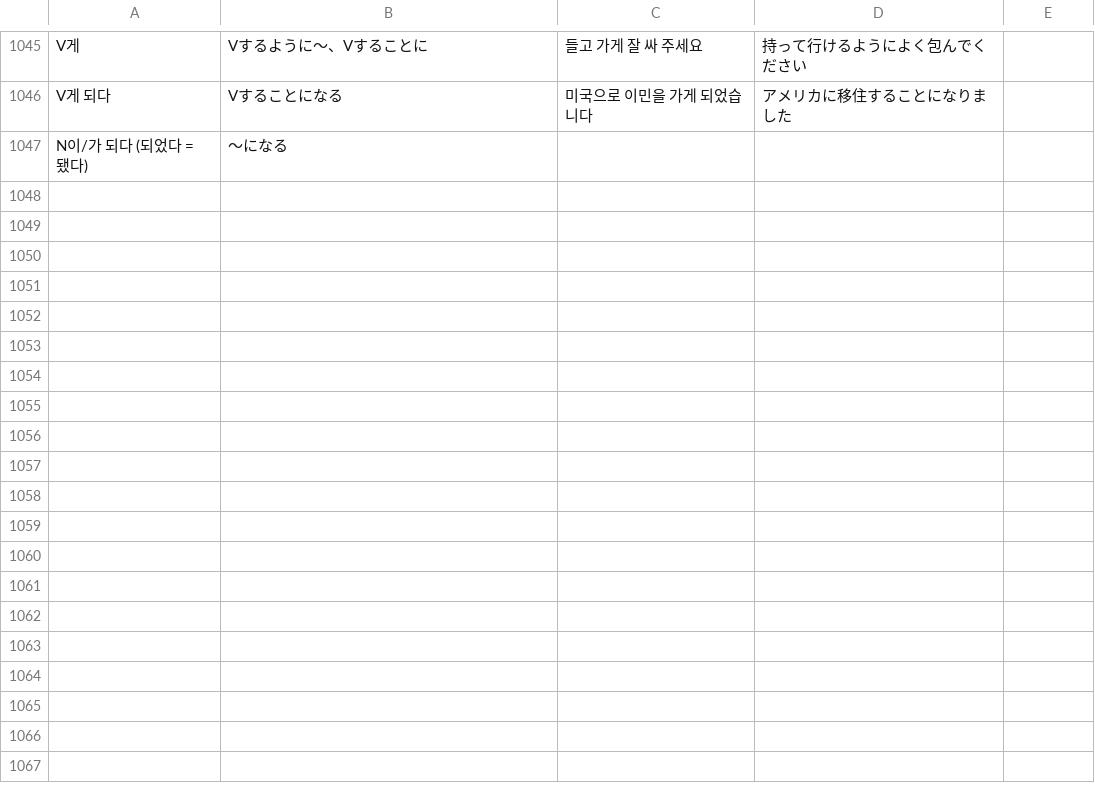
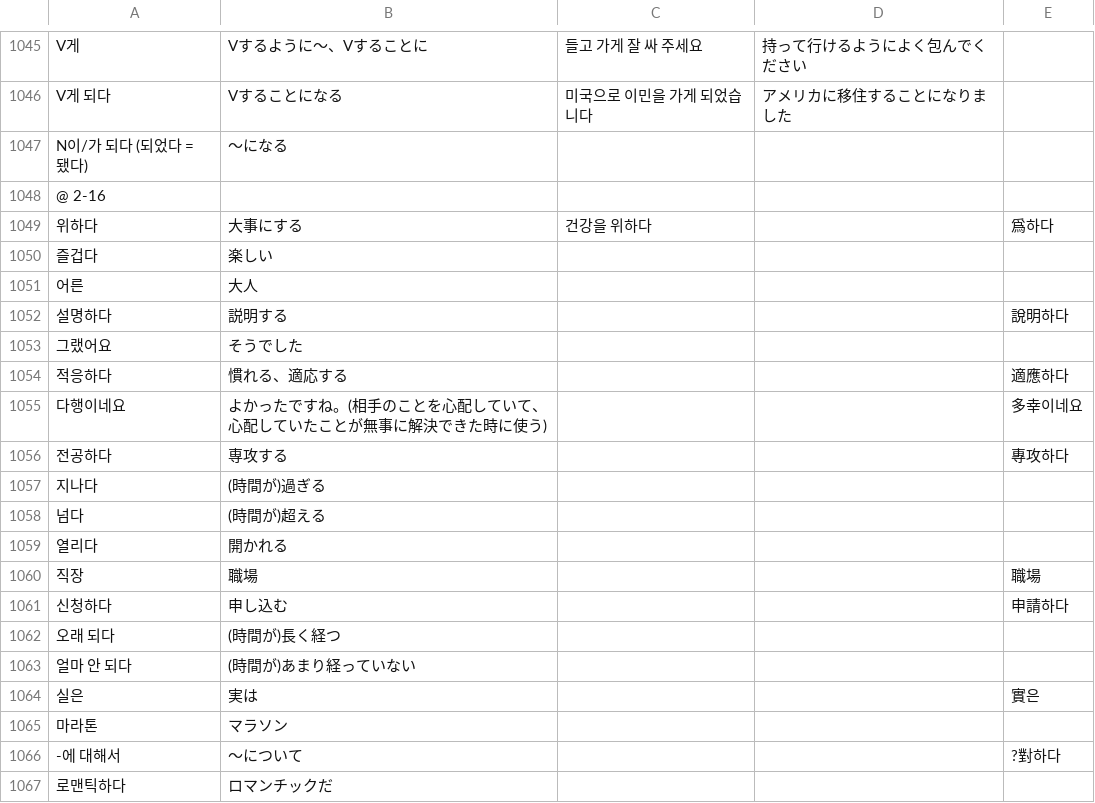
Before and after one commit to jdwebdev/NZH, a TSV file: tsv/NZH - できる한국어.tsv, drawn as a sheet; only a part is shown, gaps mark what is left out; the diff covers the shown part only; the diff names each change by its address in the sheet, - before the commit and + after, or states it on an @@ line.

```diff
--- a/tsv/NZH - できる한국어.tsv
+++ b/tsv/NZH - できる한국어.tsv
+row 1048: @ 2-16
+row 1049: 위하다 | 大事にする | 건강을 위하다 |  | 爲하다
+row 1050: 즐겁다 | 楽しい
+row 1051: 어른 | 大人
+row 1052: 설명하다 | 説明する |  |  | 說明하다
+row 1053: 그랬어요 | そうでした
+row 1054: 적응하다 | 慣れる、適応する |  |  | 適應하다
+row 1055: 다행이네요 | よかったですね。(相手のことを心配していて、心配していたことが無事に解決できた時に使う) |  |  | 多幸이네요
+row 1056: 전공하다 | 専攻する |  |  | 專攻하다
+row 1057: 지나다 | (時間が)過ぎる
+row 1058: 넘다 | (時間が)超える
+row 1059: 열리다 | 開かれる
+row 1060: 직장 | 職場 |  |  | 職場
+row 1061: 신청하다 | 申し込む |  |  | 申請하다
+row 1062: 오래 되다 | (時間が)長く経つ
+row 1063: 얼마 안 되다 | (時間が)あまり経っていない
+row 1064: 실은 | 実は |  |  | 實은
+row 1065: 마라톤 | マラソン
+row 1066: -에 대해서 | 〜について |  |  | ?對하다
+row 1067: 로맨틱하다 | ロマンチックだ
```
Also changed, not shown: 42 added rows and 2 edited cells elsewhere in this file, 2 other files.
